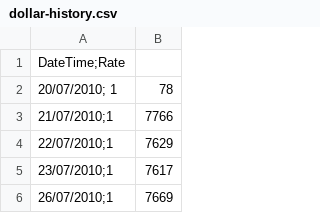
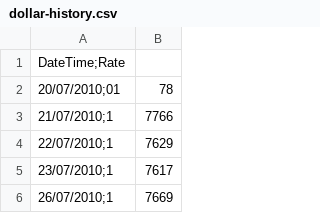
Before and after one commit to kellenmoura/hospkellen, a CSV file: dollar-history.csv, drawn as a sheet; only a part is shown.

Commit message:
Update dollar-history.csv

```diff
--- a/dollar-history.csv
+++ b/dollar-history.csv
@@ -1,3 +1,3 @@
 DateTime;Rate
-20/07/2010; 1,78
+20/07/2010;01,78
 21/07/2010;1,7766
```
